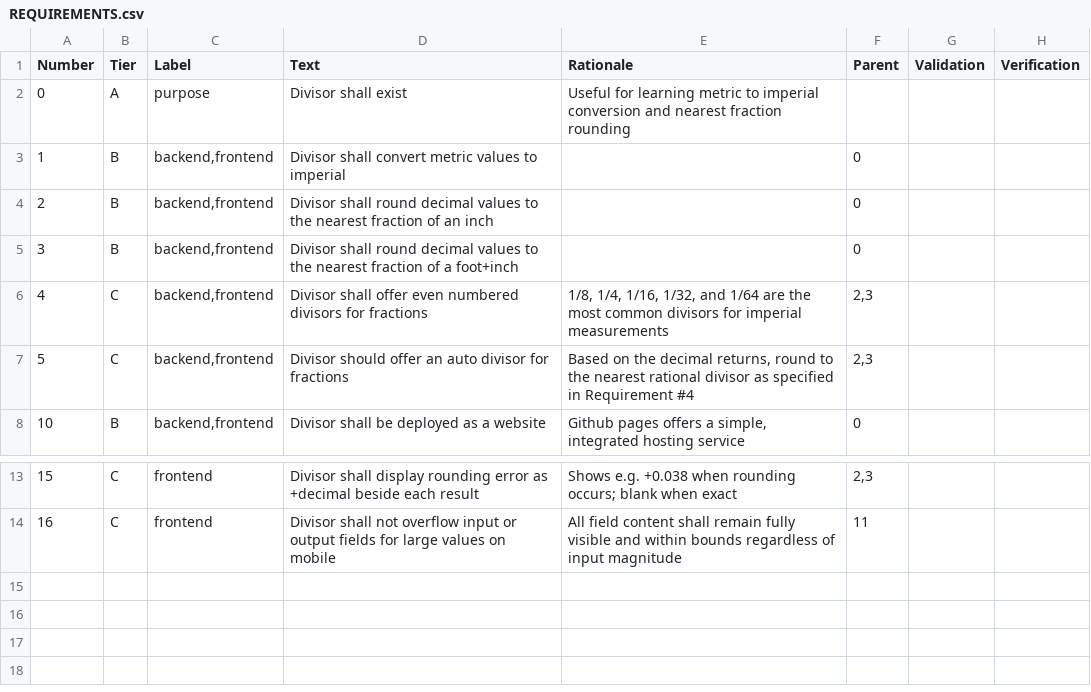
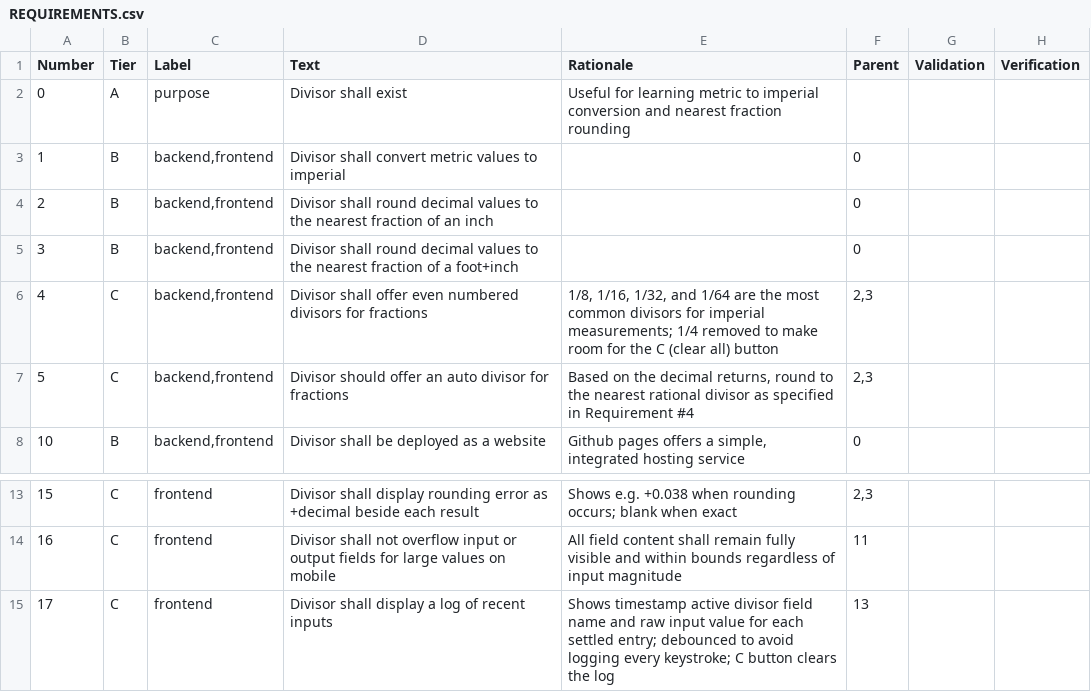
Before and after one commit to brio50/divisor, a CSV file: REQUIREMENTS.csv, drawn as a sheet; only a part is shown, gaps mark what is left out.

Commit message:
[3.2.0] added input log and moved clear all button to right of divisor entry for mobile vertical spacing; made web vertical layout single page (no scroll)

```diff
--- a/REQUIREMENTS.csv
+++ b/REQUIREMENTS.csv
@@ -5,3 +5,3 @@
 3,B,"backend,frontend",Divisor shall round decimal values to the nearest fraction of a foot+inch,,0,,
-4,C,"backend,frontend",Divisor shall offer even numbered divisors for fractions,"1/8, 1/4, 1/16, 1/32, and 1/64 are the most common divisors for imperial measurements","2,3",,
+4,C,"backend,frontend",Divisor shall offer even numbered divisors for fractions,"1/8, 1/16, 1/32, and 1/64 are the most common divisors for imperial measurements; 1/4 removed to make room for the C (clear all) button","2,3",,
 5,C,"backend,frontend",Divisor should offer an auto divisor for fractions,"Based on the decimal returns, round to the nearest rational divisor as specified in Requirement #4","2,3",,
@@ -14 +14,2 @@
 16,C,"frontend","Divisor shall not overflow input or output fields for large values on mobile","All field content shall remain fully visible and within bounds regardless of input magnitude",11,,
+17,C,"frontend",Divisor shall display a log of recent inputs,"Shows timestamp active divisor field name and raw input value for each settled entry; debounced to avoid logging every keystroke; C button clears the log",13,,
```
Also changed, not shown: 6 other files.
